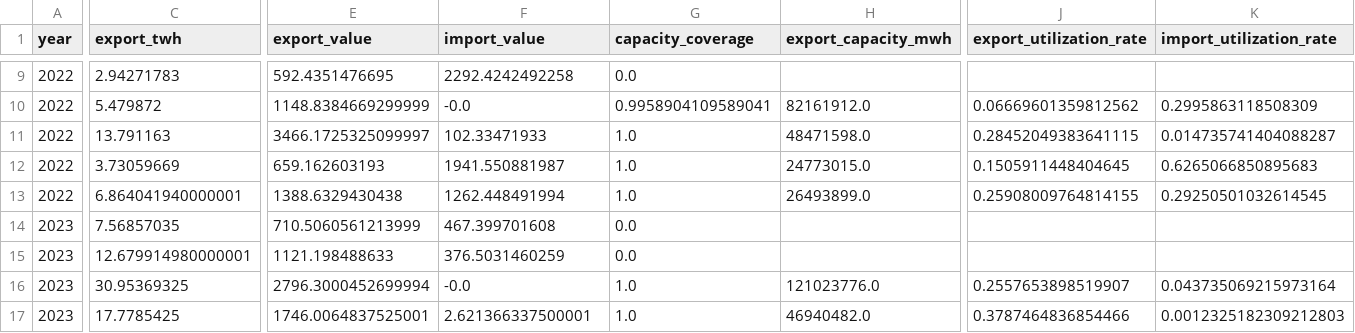
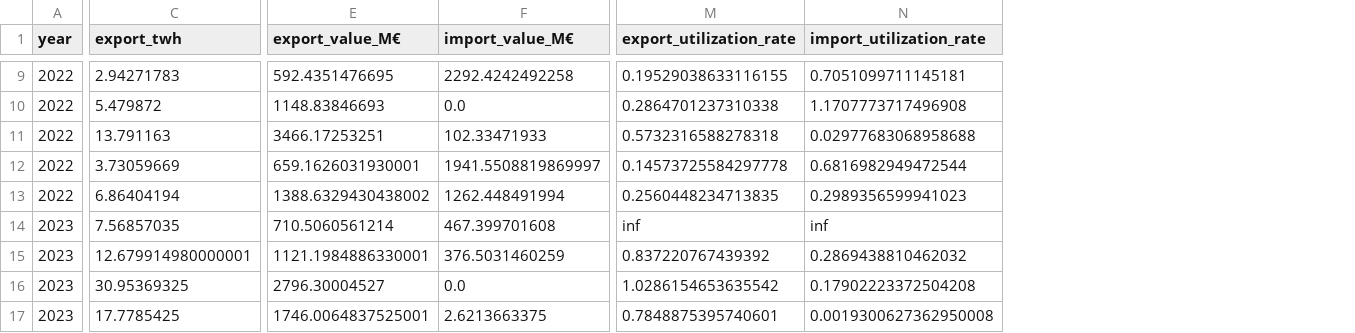
Before and after one commit to Fanny46/Economics-of-Energy-Markets, a CSV file: yearly_report.csv, drawn as a sheet; only a part is shown, gaps mark what is left out; removed rows and columns are numbered as before the commit, all else as after; the diff covers the shown part only; the diff names each change by its address in the sheet, - before the commit and + after, or states it on an @@ line.

```diff
--- a/yearly_report.csv
+++ b/yearly_report.csv
-column G (capacity_coverage), rows 9-17: 0.0 | 0.9958904109589041 | 1.0 | 1.0 | 1.0 | 0.0 | 0.0 | 1.0 | 1.0
-column H (export_capacity_mwh), rows 10-17: 82161912.0 | 48471598.0 | 24773015.0 | 26493899.0 |  |  | 121023776.0 | 46940482.0
-E1: export_value
+E1: export_value_M€
-F1: import_value
+F1: import_value_M€
-M9 (export_utilization_rate): (empty)
+M9 (export_utilization_rate): 0.19529038633116155
-N9 (import_utilization_rate): (empty)
+N9 (import_utilization_rate): 0.7051099711145181
-E10 (export_value_M€): 1148.8384669299999
+E10 (export_value_M€): 1148.83846693
-F10 (import_value_M€): -0.0
+F10 (import_value_M€): 0.0
-M10 (export_utilization_rate): 0.06669601359812562
+M10 (export_utilization_rate): 0.2864701237310338
-N10 (import_utilization_rate): 0.2995863118508309
+N10 (import_utilization_rate): 1.1707773717496908
-E11 (export_value_M€): 3466.1725325099997
+E11 (export_value_M€): 3466.17253251
-M11 (export_utilization_rate): 0.28452049383641115
+M11 (export_utilization_rate): 0.5732316588278318
-N11 (import_utilization_rate): 0.014735741404088287
+N11 (import_utilization_rate): 0.02977683068958688
-E12 (export_value_M€): 659.162603193
+E12 (export_value_M€): 659.1626031930001
-F12 (import_value_M€): 1941.550881987
+F12 (import_value_M€): 1941.5508819869997
-M12 (export_utilization_rate): 0.1505911448404645
+M12 (export_utilization_rate): 0.14573725584297778
-N12 (import_utilization_rate): 0.6265066850895683
+N12 (import_utilization_rate): 0.6816982949472544
-C13 (export_twh): 6.864041940000001
+C13 (export_twh): 6.86404194
-E13 (export_value_M€): 1388.6329430438
+E13 (export_value_M€): 1388.6329430438002
-M13 (export_utilization_rate): 0.25908009764814155
+M13 (export_utilization_rate): 0.2560448234713835
-N13 (import_utilization_rate): 0.29250501032614545
+N13 (import_utilization_rate): 0.2989356599941023
-E14 (export_value_M€): 710.5060561213999
+E14 (export_value_M€): 710.5060561214
-M14 (export_utilization_rate): (empty)
+M14 (export_utilization_rate): inf
-N14 (import_utilization_rate): (empty)
+N14 (import_utilization_rate): inf
-E15 (export_value_M€): 1121.198488633
+E15 (export_value_M€): 1121.1984886330001
-M15 (export_utilization_rate): (empty)
+M15 (export_utilization_rate): 0.837220767439392
-N15 (import_utilization_rate): (empty)
+N15 (import_utilization_rate): 0.2869438810462032
-E16 (export_value_M€): 2796.3000452699994
+E16 (export_value_M€): 2796.30004527
-F16 (import_value_M€): -0.0
+F16 (import_value_M€): 0.0
-M16 (export_utilization_rate): 0.2557653898519907
+M16 (export_utilization_rate): 1.0286154653635542
-N16 (import_utilization_rate): 0.043735069215973164
+N16 (import_utilization_rate): 0.17902223372504208
-F17 (import_value_M€): 2.621366337500001
+F17 (import_value_M€): 2.6213663375
-M17 (export_utilization_rate): 0.3787464836854466
+M17 (export_utilization_rate): 0.7848875395740601
-N17 (import_utilization_rate): 0.0012325182309212803
+N17 (import_utilization_rate): 0.0019300627362950008
```
Also changed, not shown: 1 added row, 1 removed row, 9 added columns, 3 removed columns and 46 edited cells elsewhere in this file, 20 other files.
